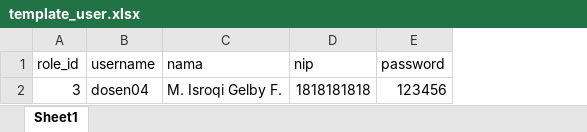
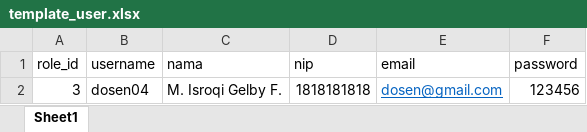
Before and after one commit to Syffafirdausyahhaniputra/PBL_SEM_5, an Excel workbook: public/template_user.xlsx, sheet Sheet1, drawn as a sheet; values as stored, in another font and other column widths than the file's, no borders; the diff names each change by its address in the sheet, - before the commit and + after, or states it on an @@ line.

Commit message:
update manage user (admin)

```diff
--- a/public/template_user.xlsx (sheet Sheet1)
+++ b/public/template_user.xlsx (sheet Sheet1)
+column E (email), row 2: dosen@gmail.com
```
Also changed, not shown: 6 other files.
